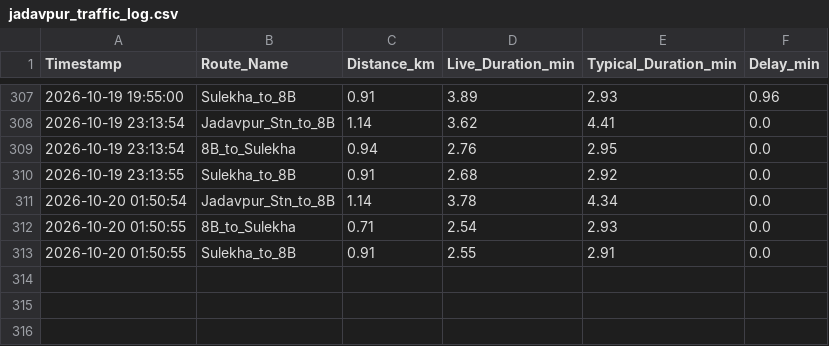
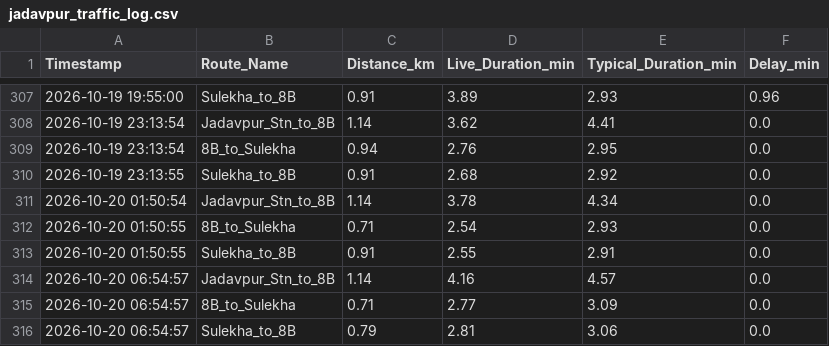
Before and after one commit to sparshasgyt-oss/jadavpur-traffic-tracker, a CSV file: jadavpur_traffic_log.csv, drawn as a sheet; only a part is shown, gaps mark what is left out; the diff names each change by its address in the sheet, - before the commit and + after, or states it on an @@ line.

Commit message:
log Tue Oct 20 06:54:57 UTC 2026

```diff
--- a/jadavpur_traffic_log.csv
+++ b/jadavpur_traffic_log.csv
+row 314: 2026-10-20 06:54:57 | Jadavpur_Stn_to_8B | 1.14 | 4.16 | 4.57 | 0.0
+row 315: 2026-10-20 06:54:57 | 8B_to_Sulekha | 0.71 | 2.77 | 3.09 | 0.0
+row 316: 2026-10-20 06:54:57 | Sulekha_to_8B | 0.79 | 2.81 | 3.06 | 0.0
```
